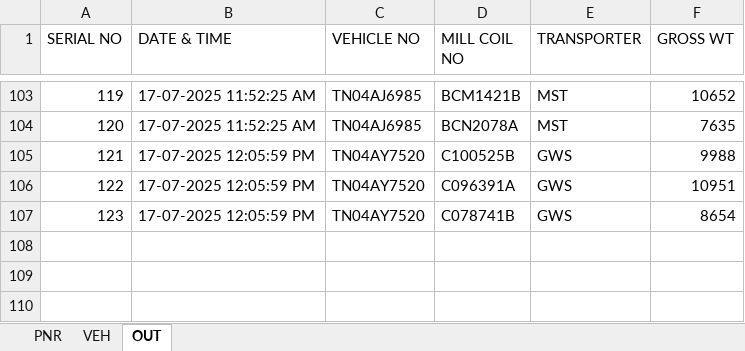
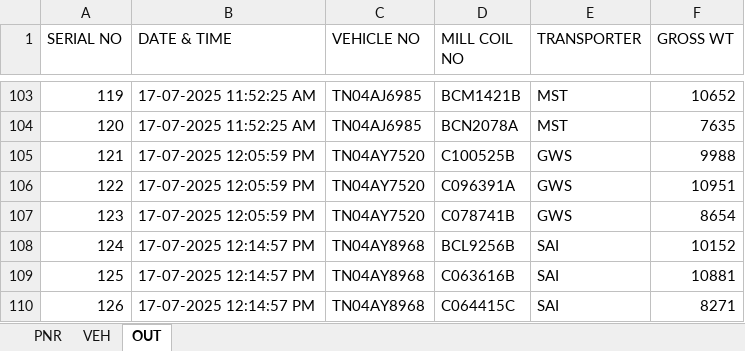
Before and after one commit to gmanand23/Coil_Info, an Excel workbook: M.V. POAVOSA ACE V.2506W.xlsx, sheet OUT, drawn as a sheet; only a part is shown, gaps mark what is left out; values as stored, in another font and other column widths than the file's, no borders; the diff names each change by its address in the sheet, - before the commit and + after, or states it on an @@ line.

Commit message:
Update OUT data: 3 new entries added on 2025-07-17T06:44:57.985Z

```diff
--- a/M.V. POAVOSA ACE V.2506W.xlsx (sheet OUT)
+++ b/M.V. POAVOSA ACE V.2506W.xlsx (sheet OUT)
+row 108: 124 | 17-07-2025 12:14:57 PM | TN04AY8968 | BCL9256B | SAI | 10152
+row 109: 125 | 17-07-2025 12:14:57 PM | TN04AY8968 | C063616B | SAI | 10881
+row 110: 126 | 17-07-2025 12:14:57 PM | TN04AY8968 | C064415C | SAI | 8271
```
